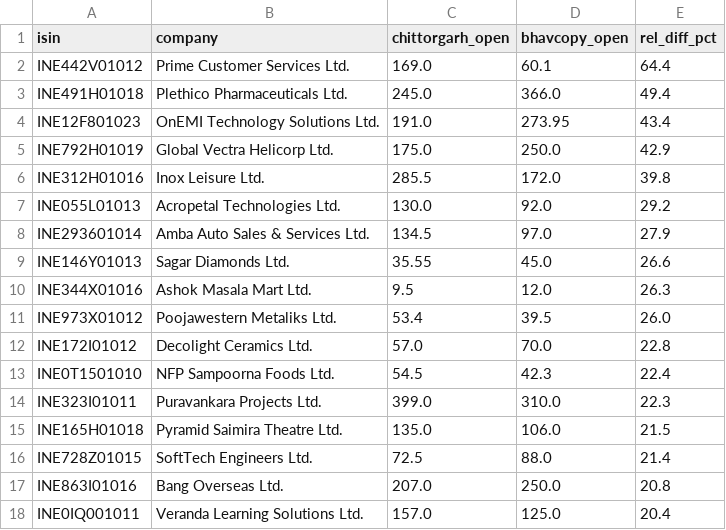
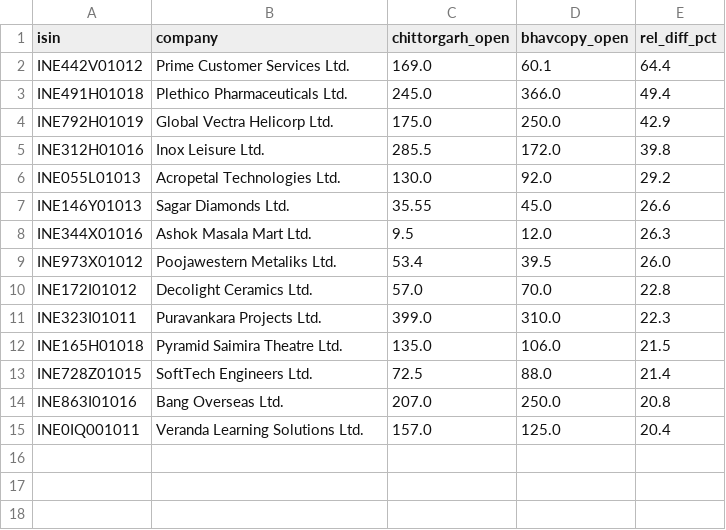
Before and after one commit to aristrader/ipo-analysis, a CSV file: data/master/review/xcheck_review.csv, drawn as a sheet; the diff names each change by its address in the sheet, - before the commit and + after, or states it on an @@ line.

```diff
--- a/data/master/review/xcheck_review.csv
+++ b/data/master/review/xcheck_review.csv
-row 4: INE12F801023 | OnEMI Technology Solutions Ltd. | 191.0 | 273.95 | 43.4
-row 8: INE293601014 | Amba Auto Sales & Services Ltd. | 134.5 | 97.0 | 27.9
-row 13: INE0T1501010 | NFP Sampoorna Foods Ltd. | 54.5 | 42.3 | 22.4
```
Also changed, not shown: 6 other files.
